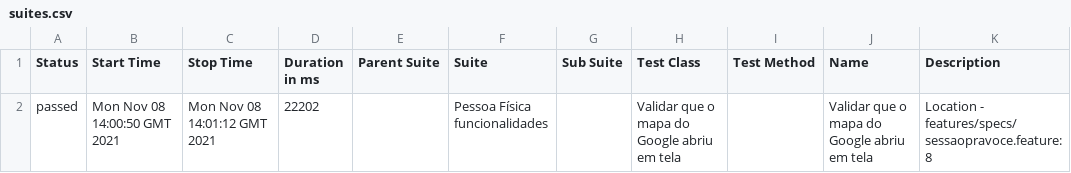
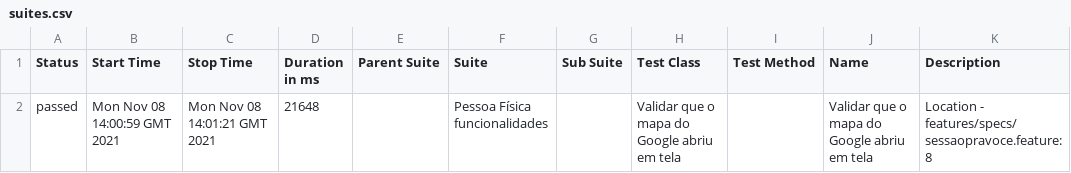
Before and after one commit to reinaldorossetti/ruby_cucumber_capybara_playwright, a CSV file: 24/data/suites.csv, drawn as a sheet.

```diff
--- a/24/data/suites.csv
+++ b/24/data/suites.csv
@@ -1,2 +1,2 @@
 "Status","Start Time","Stop Time","Duration in ms","Parent Suite","Suite","Sub Suite","Test Class","Test Method","Name","Description"
-"passed","Mon Nov 08 14:00:50 GMT 2021","Mon Nov 08 14:01:12 GMT 2021","22202","","Pessoa Física funcionalidades","","Validar que o mapa do Google abriu em tela","","Validar que o mapa do Google abriu em tela","Location - features/specs/sessaopravoce.feature:8"
+"passed","Mon Nov 08 14:00:59 GMT 2021","Mon Nov 08 14:01:21 GMT 2021","21648","","Pessoa Física funcionalidades","","Validar que o mapa do Google abriu em tela","","Validar que o mapa do Google abriu em tela","Location - features/specs/sessaopravoce.feature:8"
```
Also changed, not shown: 16 other files.
